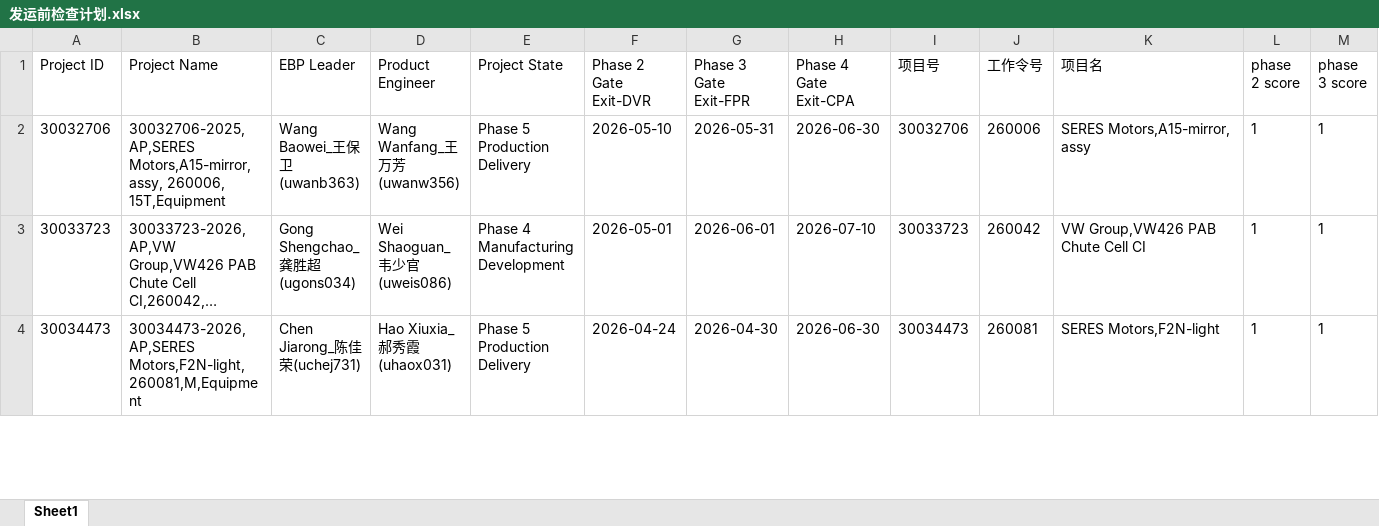
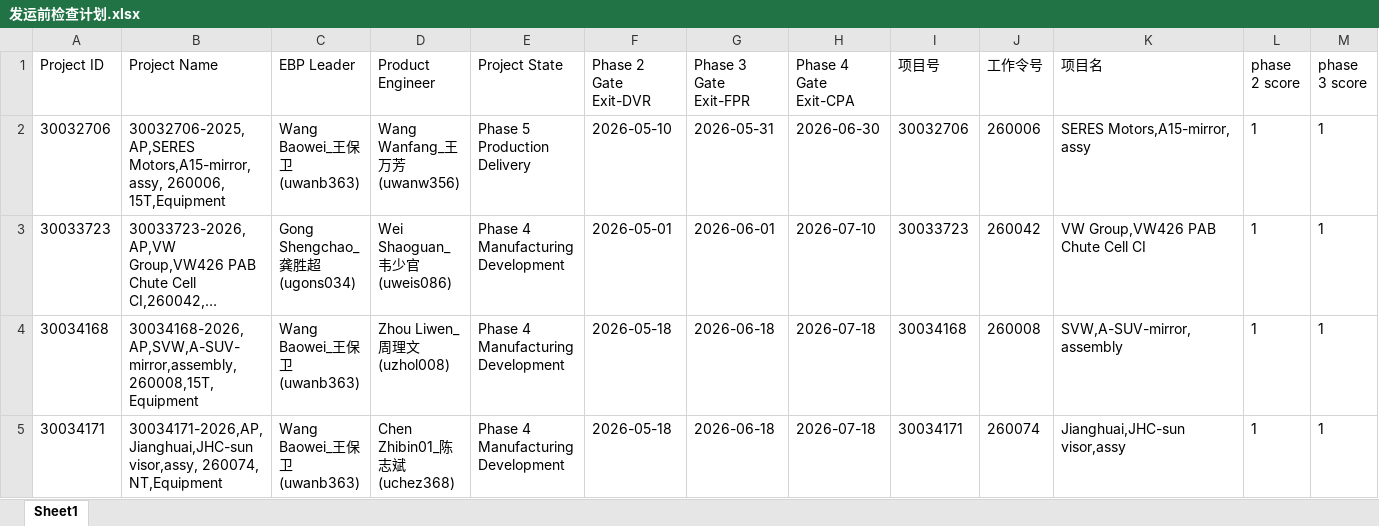
Before and after one commit to alaxu666/alaxu666.github.io, an Excel workbook: yanfeng/项目信息表/发运前检查计划.xlsx, sheet Sheet1, drawn as a sheet; only a part is shown; long unchanged cells end in …; values as stored, in another font and other column widths than the file's, no borders; removed rows and columns are numbered as before the commit, all else as after; rows hold the shown columns only; the diff covers the shown part only; the diff names each change by its address in the sheet, - before the commit and + after, or states it on an @@ line.

```diff
--- a/yanfeng/项目信息表/发运前检查计划.xlsx (sheet Sheet1)
+++ b/yanfeng/项目信息表/发运前检查计划.xlsx (sheet Sheet1)
-row 4: 30034473 | 30034473-2026,AP,SERES Motors,F2N-light,260081,M,Equipment | Chen Jiarong_陈佳荣(uchej731) | Hao Xiuxia_郝秀霞(uhaox031) | Phase 5 Production Delivery | 2026-04-24 | 2026-04-30 | 2026-06-30 | 30034473 | 260081 | SERES Motors,F2N-light | 1 | 1
+row 4: 30034168 | 30034168-2026,AP,SVW,A-SUV-mirror,assembly,260008,15T,Equipment | Wang Baowei_王保卫(uwanb363) | Zhou Liwen_周理文(uzhol008) | Phase 4 Manufacturing Development | 2026-05-18 | 2026-06-18 | 2026-07-18 | 30034168 | 260008 | SVW,A-SUV-mirror,assembly | 1 | 1
+row 5: 30034171 | 30034171-2026,AP,Jianghuai,JHC-sun visor,assy, 260074, NT,Equipment | Wang Baowei_王保卫(uwanb363) | Chen Zhibin01_陈志斌(uchez368) | Phase 4 Manufacturing Development | 2026-05-18 | 2026-06-18 | 2026-07-18 | 30034171 | 260074 | Jianghuai,JHC-sun visor,assy | 1 | 1
```
Also changed, not shown: 5 added rows and 1 edited cell elsewhere in this sheet, yanfeng/PKR确认信息/PKR历史未完成记录.xlsx, yanfeng/PKR确认信息/PKR完成情况（近两周）.xlsx, 8 other files.
